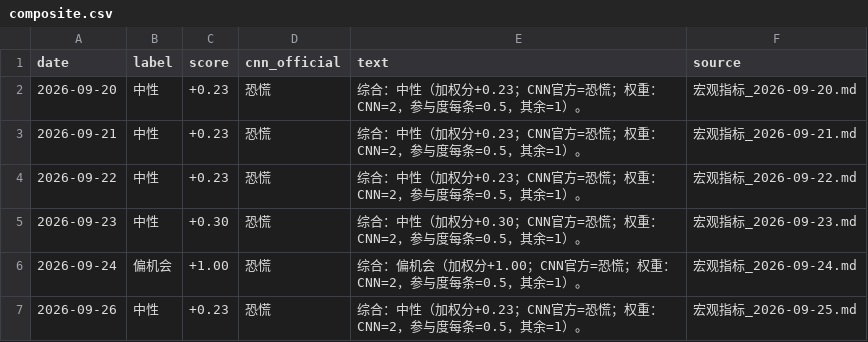
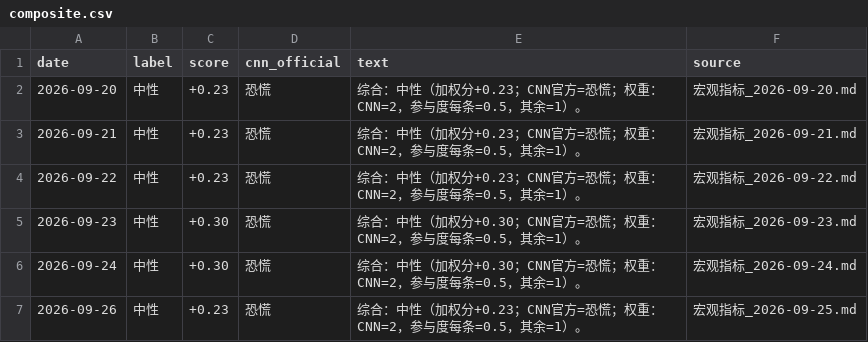
Before and after one commit to cool1990/invest-dashboard_v1, a CSV file: data/sentiment/composite.csv, drawn as a sheet.

```diff
--- a/data/sentiment/composite.csv
+++ b/data/sentiment/composite.csv
@@ -5,3 +5,3 @@ date,label,score,cnn_official,text,source
 2026-09-23,中性,+0.30,恐慌,综合：中性（加权分+0.30；CNN官方=恐慌；权重：CNN=2，参与度每条=0.5，其余=1）。,宏观指标_2026-09-23.md
-2026-09-24,偏机会,+1.00,恐慌,综合：偏机会（加权分+1.00；CNN官方=恐慌；权重：CNN=2，参与度每条=0.5，其余=1）。,宏观指标_2026-09-24.md
+2026-09-24,中性,+0.30,恐慌,综合：中性（加权分+0.30；CNN官方=恐慌；权重：CNN=2，参与度每条=0.5，其余=1）。,宏观指标_2026-09-24.md
 2026-09-26,中性,+0.23,恐慌,综合：中性（加权分+0.23；CNN官方=恐慌；权重：CNN=2，参与度每条=0.5，其余=1）。,宏观指标_2026-09-25.md
```
Also changed, not shown: data/sentiment/series.csv, 1 other file.
